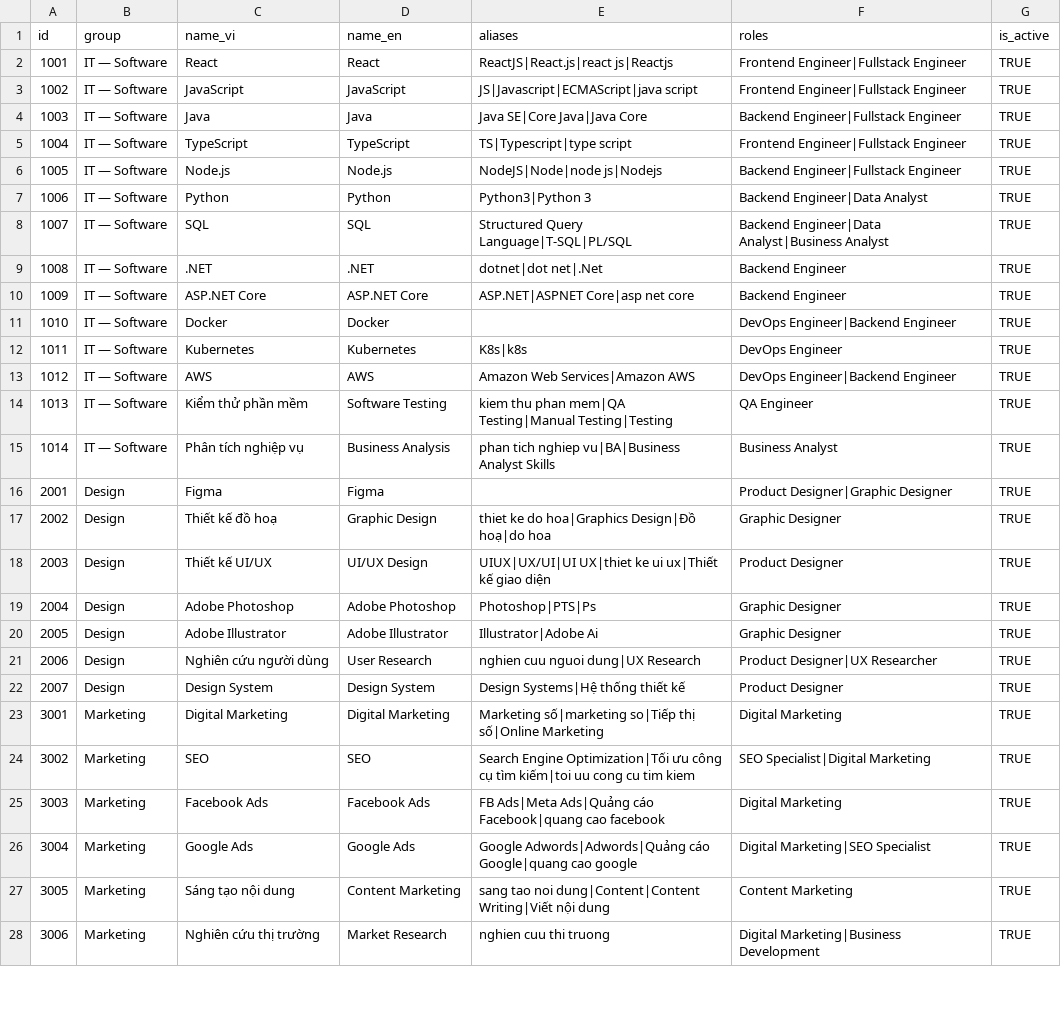
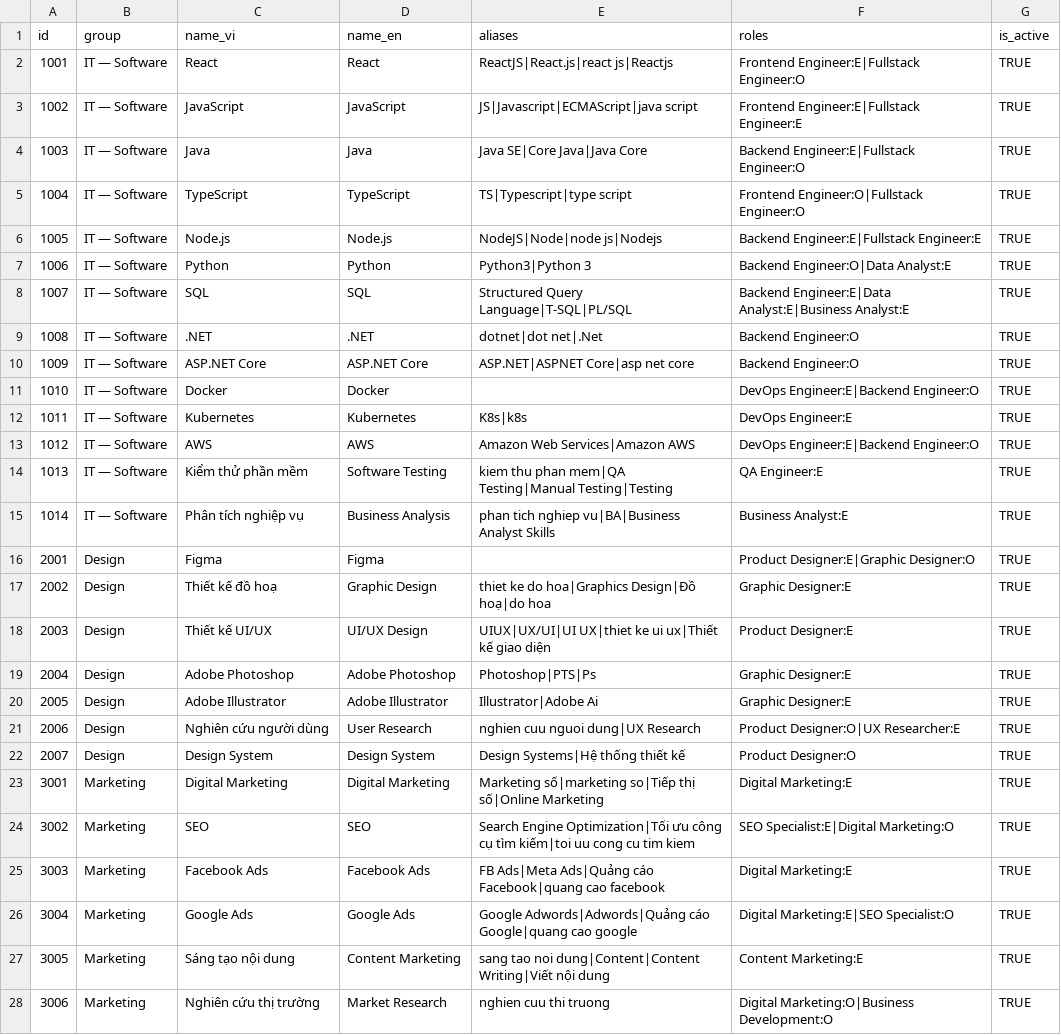
Before and after one commit to thuhehe/SARAMIN, a CSV file: dist/docs/skill-taxonomy-seed.csv, drawn as a sheet; only a part is shown; the diff covers the shown part only.

Commit message:
feat(spec): rework the skill seed and the taxonomy build steps
Reworks the seed file's 47 rows — names, aliases and role mappings — and
the surrounding spec: the ~731-row target for the full VN taxonomy, the
per-role coverage the suggestion step needs, and the ordered build steps
that make clear the skills UI cannot ship ahead of the taxonomy.

The seed's "zero cross-row collisions" claim is a real constraint, not a
description: its 47 rows carry 190 distinct searchable terms and no term
belongs to two rows. An alias owned by two skills makes autocomplete pick
one arbitrarily, and the wrong pick is invisible — the CV looks tagged.

```diff
--- a/dist/docs/skill-taxonomy-seed.csv
+++ b/dist/docs/skill-taxonomy-seed.csv
@@ -1,28 +1,28 @@
 id,group,name_vi,name_en,aliases,roles,is_active
-1001,IT — Software,React,React,ReactJS|React.js|react js|Reactjs,Frontend Engineer|Fullstack Engineer,TRUE
-1002,IT — Software,JavaScript,JavaScript,JS|Javascript|ECMAScript|java script,Frontend Engineer|Fullstack Engineer,TRUE
-1003,IT — Software,Java,Java,Java SE|Core Java|Java Core,Backend Engineer|Fullstack Engineer,TRUE
-1004,IT — Software,TypeScript,TypeScript,TS|Typescript|type script,Frontend Engineer|Fullstack Engineer,TRUE
-1005,IT — Software,Node.js,Node.js,NodeJS|Node|node js|Nodejs,Backend Engineer|Fullstack Engineer,TRUE
-1006,IT — Software,Python,Python,Python3|Python 3,Backend Engineer|Data Analyst,TRUE
-1007,IT — Software,SQL,SQL,Structured Query Language|T-SQL|PL/SQL,Backend Engineer|Data Analyst|Business Analyst,TRUE
-1008,IT — Software,.NET,.NET,dotnet|dot net|.Net,Backend Engineer,TRUE
-1009,IT — Software,ASP.NET Core,ASP.NET Core,ASP.NET|ASPNET Core|asp net core,Backend Engineer,TRUE
-1010,IT — Software,Docker,Docker,,DevOps Engineer|Backend Engineer,TRUE
-1011,IT — Software,Kubernetes,Kubernetes,K8s|k8s,DevOps Engineer,TRUE
-1012,IT — Software,AWS,AWS,Amazon Web Services|Amazon AWS,DevOps Engineer|Backend Engineer,TRUE
-1013,IT — Software,Kiểm thử phần mềm,Software Testing,kiem thu phan mem|QA Testing|Manual Testing|Testing,QA Engineer,TRUE
-1014,IT — Software,Phân tích nghiệp vụ,Business Analysis,phan tich nghiep vu|BA|Business Analyst Skills,Business Analyst,TRUE
-2001,Design,Figma,Figma,,Product Designer|Graphic Designer,TRUE
-2002,Design,Thiết kế đồ hoạ,Graphic Design,thiet ke do hoa|Graphics Design|Đồ hoạ|do hoa,Graphic Designer,TRUE
-2003,Design,Thiết kế UI/UX,UI/UX Design,UIUX|UX/UI|UI UX|thiet ke ui ux|Thiết kế giao diện,Product Designer,TRUE
-2004,Design,Adobe Photoshop,Adobe Photoshop,Photoshop|PTS|Ps,Graphic Designer,TRUE
-2005,Design,Adobe Illustrator,Adobe Illustrator,Illustrator|Adobe Ai,Graphic Designer,TRUE
-2006,Design,Nghiên cứu người dùng,User Research,nghien cuu nguoi dung|UX Research,Product Designer|UX Researcher,TRUE
-2007,Design,Design System,Design System,Design Systems|Hệ thống thiết kế,Product Designer,TRUE
-3001,Marketing,Digital Marketing,Digital Marketing,Marketing số|marketing so|Tiếp thị số|Online Marketing,Digital Marketing,TRUE
-3002,Marketing,SEO,SEO,Search Engine Optimization|Tối ưu công cụ tìm kiếm|toi uu cong cu tim kiem,SEO Specialist|Digital Marketing,TRUE
-3003,Marketing,Facebook Ads,Facebook Ads,FB Ads|Meta Ads|Quảng cáo Facebook|quang cao facebook,Digital Marketing,TRUE
-3004,Marketing,Google Ads,Google Ads,Google Adwords|Adwords|Quảng cáo Google|quang cao google,Digital Marketing|SEO Specialist,TRUE
-3005,Marketing,Sáng tạo nội dung,Content Marketing,sang tao noi dung|Content|Content Writing|Viết nội dung,Content Marketing,TRUE
-3006,Marketing,Nghiên cứu thị trường,Market Research,nghien cuu thi truong,Digital Marketing|Business Development,TRUE
+1001,IT — Software,React,React,ReactJS|React.js|react js|Reactjs,Frontend Engineer:E|Fullstack Engineer:O,TRUE
+1002,IT — Software,JavaScript,JavaScript,JS|Javascript|ECMAScript|java script,Frontend Engineer:E|Fullstack Engineer:E,TRUE
+1003,IT — Software,Java,Java,Java SE|Core Java|Java Core,Backend Engineer:E|Fullstack Engineer:O,TRUE
+1004,IT — Software,TypeScript,TypeScript,TS|Typescript|type script,Frontend Engineer:O|Fullstack Engineer:O,TRUE
+1005,IT — Software,Node.js,Node.js,NodeJS|Node|node js|Nodejs,Backend Engineer:E|Fullstack Engineer:E,TRUE
+1006,IT — Software,Python,Python,Python3|Python 3,Backend Engineer:O|Data Analyst:E,TRUE
+1007,IT — Software,SQL,SQL,Structured Query Language|T-SQL|PL/SQL,Backend Engineer:E|Data Analyst:E|Business Analyst:E,TRUE
+1008,IT — Software,.NET,.NET,dotnet|dot net|.Net,Backend Engineer:O,TRUE
+1009,IT — Software,ASP.NET Core,ASP.NET Core,ASP.NET|ASPNET Core|asp net core,Backend Engineer:O,TRUE
+1010,IT — Software,Docker,Docker,,DevOps Engineer:E|Backend Engineer:O,TRUE
+1011,IT — Software,Kubernetes,Kubernetes,K8s|k8s,DevOps Engineer:E,TRUE
+1012,IT — Software,AWS,AWS,Amazon Web Services|Amazon AWS,DevOps Engineer:E|Backend Engineer:O,TRUE
+1013,IT — Software,Kiểm thử phần mềm,Software Testing,kiem thu phan mem|QA Testing|Manual Testing|Testing,QA Engineer:E,TRUE
+1014,IT — Software,Phân tích nghiệp vụ,Business Analysis,phan tich nghiep vu|BA|Business Analyst Skills,Business Analyst:E,TRUE
+2001,Design,Figma,Figma,,Product Designer:E|Graphic Designer:O,TRUE
+2002,Design,Thiết kế đồ hoạ,Graphic Design,thiet ke do hoa|Graphics Design|Đồ hoạ|do hoa,Graphic Designer:E,TRUE
+2003,Design,Thiết kế UI/UX,UI/UX Design,UIUX|UX/UI|UI UX|thiet ke ui ux|Thiết kế giao diện,Product Designer:E,TRUE
+2004,Design,Adobe Photoshop,Adobe Photoshop,Photoshop|PTS|Ps,Graphic Designer:E,TRUE
+2005,Design,Adobe Illustrator,Adobe Illustrator,Illustrator|Adobe Ai,Graphic Designer:E,TRUE
+2006,Design,Nghiên cứu người dùng,User Research,nghien cuu nguoi dung|UX Research,Product Designer:O|UX Researcher:E,TRUE
+2007,Design,Design System,Design System,Design Systems|Hệ thống thiết kế,Product Designer:O,TRUE
+3001,Marketing,Digital Marketing,Digital Marketing,Marketing số|marketing so|Tiếp thị số|Online Marketing,Digital Marketing:E,TRUE
+3002,Marketing,SEO,SEO,Search Engine Optimization|Tối ưu công cụ tìm kiếm|toi uu cong cu tim kiem,SEO Specialist:E|Digital Marketing:O,TRUE
+3003,Marketing,Facebook Ads,Facebook Ads,FB Ads|Meta Ads|Quảng cáo Facebook|quang cao facebook,Digital Marketing:E,TRUE
+3004,Marketing,Google Ads,Google Ads,Google Adwords|Adwords|Quảng cáo Google|quang cao google,Digital Marketing:E|SEO Specialist:O,TRUE
+3005,Marketing,Sáng tạo nội dung,Content Marketing,sang tao noi dung|Content|Content Writing|Viết nội dung,Content Marketing:E,TRUE
+3006,Marketing,Nghiên cứu thị trường,Market Research,nghien cuu thi truong,Digital Marketing:O|Business Development:O,TRUE
```
Also changed, not shown: 13 edited cells elsewhere in this file, public/docs/skill-taxonomy-seed.csv, 5 other files.
